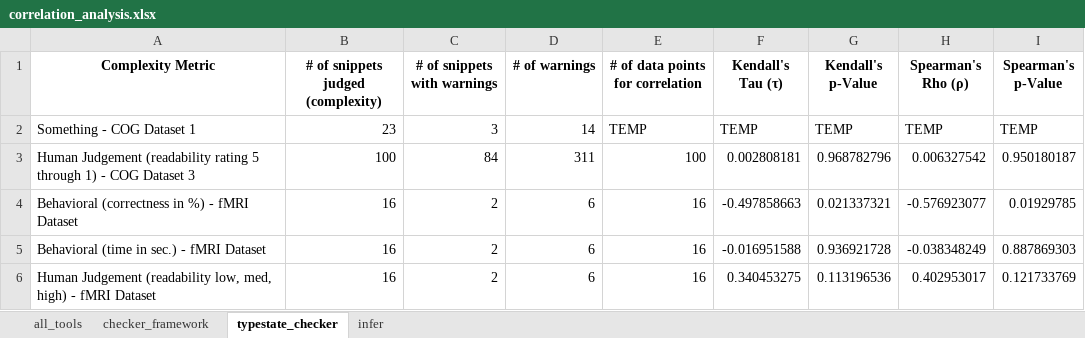
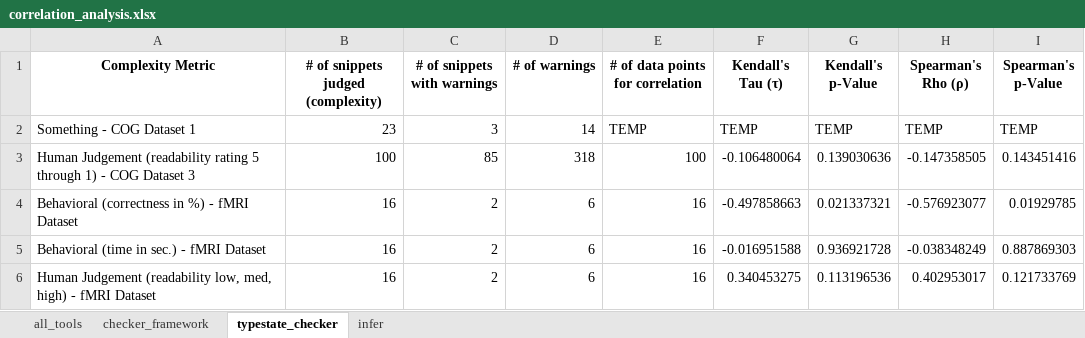
Before and after one commit to sea-lab-wm/complexity-verification-project, an Excel workbook: data/correlation_analysis.xlsx, sheet typestate_checker, drawn as a sheet; values as stored, in another font and other column widths than the file's, no borders; the diff names each change by its address in the sheet, - before the commit and + after, or states it on an @@ line.

```diff
--- a/data/correlation_analysis.xlsx (sheet typestate_checker)
+++ b/data/correlation_analysis.xlsx (sheet typestate_checker)
-C3 (# of snippets with warnings): 84
+C3 (# of snippets with warnings): 85
-D3 (# of warnings): 311
+D3 (# of warnings): 318
-F3 (Kendall's Tau (τ)): 0.002808181
+F3 (Kendall's Tau (τ)): -0.106480064
-G3 (Kendall's p-Value): 0.968782796
+G3 (Kendall's p-Value): 0.139030636
-H3 (Spearman's Rho (ρ)): 0.006327542
+H3 (Spearman's Rho (ρ)): -0.147358505
-I3 (Spearman's p-Value): 0.950180187
+I3 (Spearman's p-Value): 0.143451416
```
Also changed, not shown: sheet all_tools, sheet checker_framework, 34 other files.
